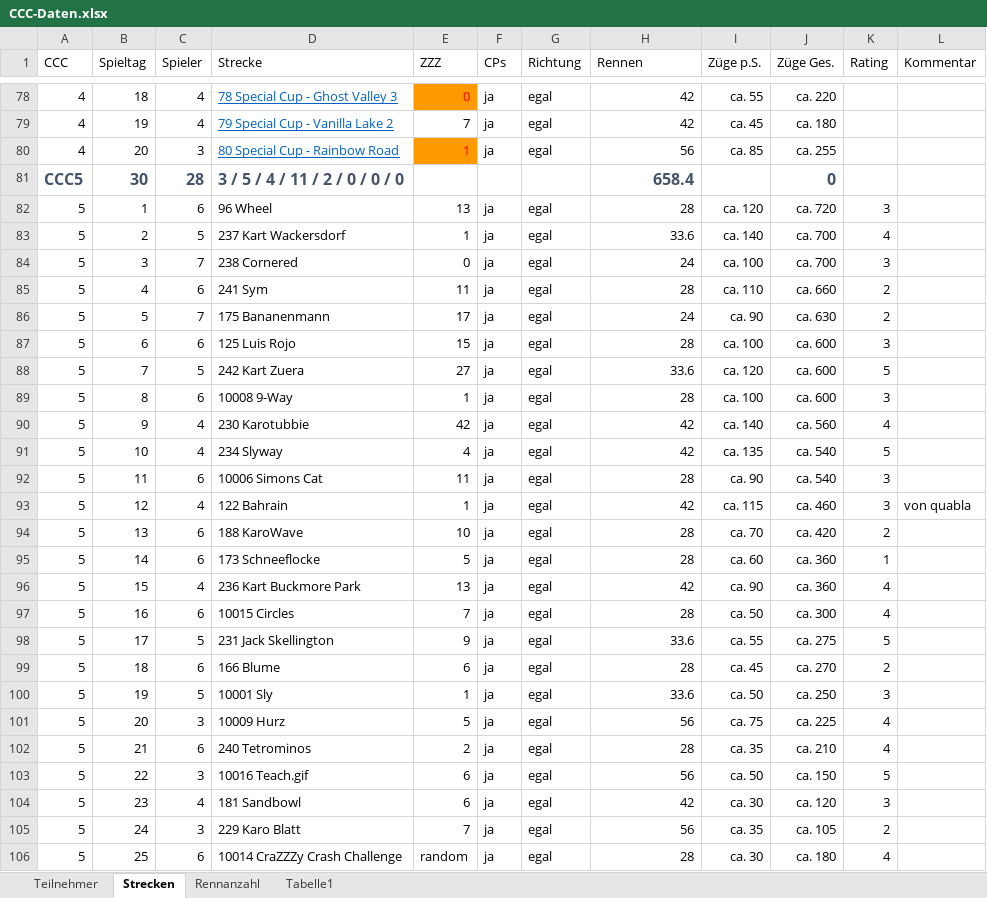
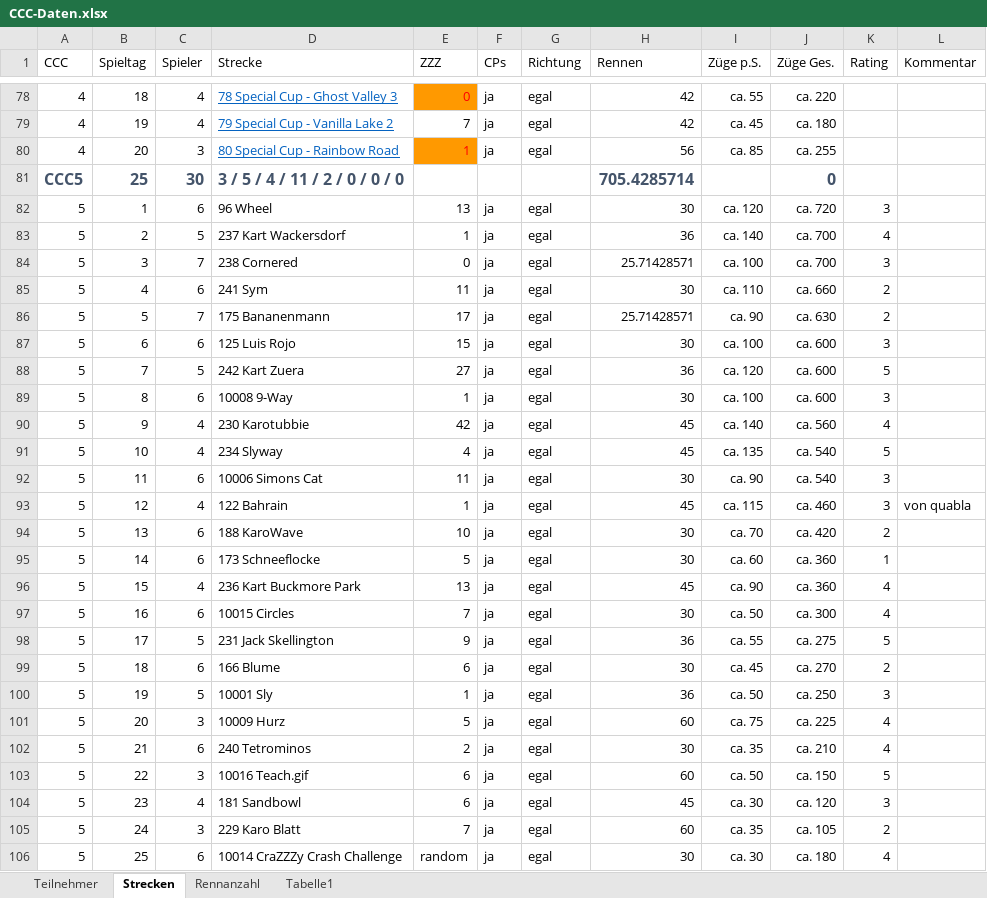
Before and after one commit to ultimate/KaroToolsCollection, an Excel workbook: CraZZZy Crash Challenge/CCC-Daten.xlsx, sheet Strecken, drawn as a sheet; only a part is shown, gaps mark what is left out; values as stored, in another font and other column widths than the file's, no borders; table styles not drawn; the diff names each change by its address in the sheet, - before the commit and + after, or states it on an @@ line.

```diff
--- a/CraZZZy Crash Challenge/CCC-Daten.xlsx (sheet Strecken)
+++ b/CraZZZy Crash Challenge/CCC-Daten.xlsx (sheet Strecken)
-B81 (Spieltag): 30
+B81 (Spieltag): 25
-C81 (Spieler): 28
+C81 (Spieler): 30
-H81 (Rennen): 658.4
+H81 (Rennen): 705.4285714
-H82 (Rennen): 28
+H82 (Rennen): 30
-H83 (Rennen): 33.6
+H83 (Rennen): 36
-H84 (Rennen): 24
+H84 (Rennen): 25.71428571
-H85 (Rennen): 28
+H85 (Rennen): 30
-H86 (Rennen): 24
+H86 (Rennen): 25.71428571
-H87 (Rennen): 28
+H87 (Rennen): 30
-H88 (Rennen): 33.6
+H88 (Rennen): 36
-H89 (Rennen): 28
+H89 (Rennen): 30
-H90:H91 (Rennen): 42
+H90:H91 (Rennen): 45
-H92 (Rennen): 28
+H92 (Rennen): 30
-H93 (Rennen): 42
+H93 (Rennen): 45
-H94:H95 (Rennen): 28
+H94:H95 (Rennen): 30
-H96 (Rennen): 42
+H96 (Rennen): 45
-H97 (Rennen): 28
+H97 (Rennen): 30
-H98 (Rennen): 33.6
+H98 (Rennen): 36
-H99 (Rennen): 28
+H99 (Rennen): 30
-H100 (Rennen): 33.6
+H100 (Rennen): 36
-H101 (Rennen): 56
+H101 (Rennen): 60
-H102 (Rennen): 28
+H102 (Rennen): 30
-H103 (Rennen): 56
+H103 (Rennen): 60
-H104 (Rennen): 42
+H104 (Rennen): 45
-H105 (Rennen): 56
+H105 (Rennen): 60
-H106 (Rennen): 28
+H106 (Rennen): 30
```
Also changed, not shown: sheet Rennanzahl, sheet Teilnehmer, 1 other file.
